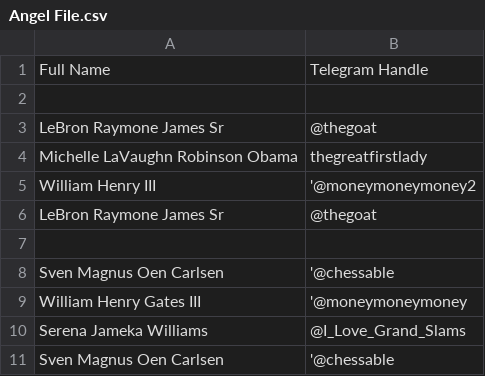
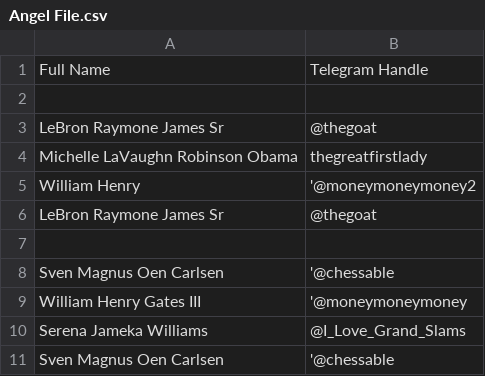
Before and after one commit to Sam-limyr/great-snakes, a CSV file: Angel File.csv, drawn as a sheet.

```diff
--- a/Angel File.csv
+++ b/Angel File.csv
@@ -4,3 +4,3 @@ LeBron Raymone James Sr,@thegoat
 Michelle LaVaughn Robinson Obama,thegreatfirstlady
-William Henry III,'@moneymoneymoney2
+William Henry,'@moneymoneymoney2
 LeBron Raymone James Sr,@thegoat
```
Also changed, not shown: Data File.csv, 1 other file.
